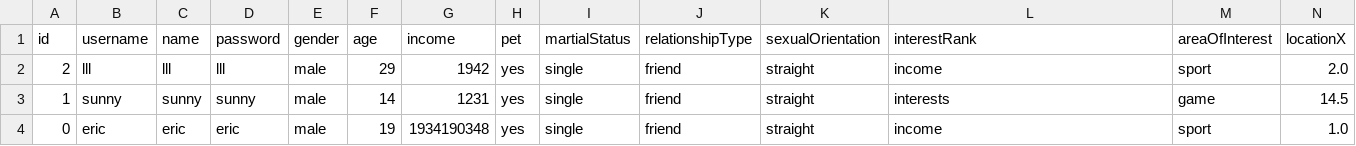
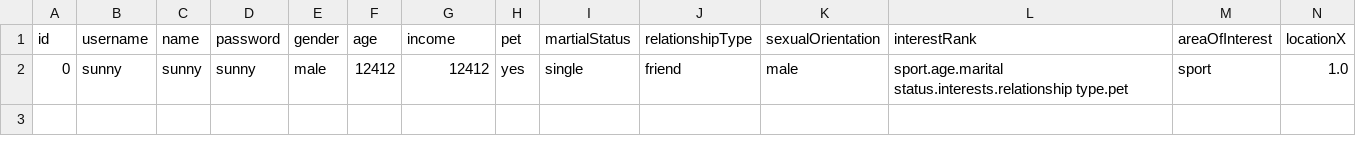
Before and after one commit to CSC207-2022F-UofT/course-project-group-45-tut0201-ba3185, a CSV file: src/main/java/database/user.csv, drawn as a sheet; only a part is shown; removed rows and columns are numbered as before the commit, all else as after; rows hold the shown columns only; the diff names each change by its address in the sheet, - before the commit and + after, or states it on an @@ line.

Commit message:
fixed interestRank and more

```diff
--- a/src/main/java/database/user.csv
+++ b/src/main/java/database/user.csv
-row 2: 2 | lll | lll | lll | male | 29 | 1942 | yes | single | friend | straight | income | sport | 2.0
-row 3: 1 | sunny | sunny | sunny | male | 14 | 1231 | yes | single | friend | straight | interests | game | 14.5
-B2 (username): eric
+B2 (username): sunny
-C2 (name): eric
+C2 (name): sunny
-D2 (password): eric
+D2 (password): sunny
-F2 (age): 19
+F2 (age): 12412
-G2 (income): 1934190348
+G2 (income): 12412
-K2 (sexualOrientation): straight
+K2 (sexualOrientation): male
-L2 (interestRank): income
+L2 (interestRank): sport.age.marital status.interests.relationship type.pet
```
Also changed, not shown: 10 other files.
